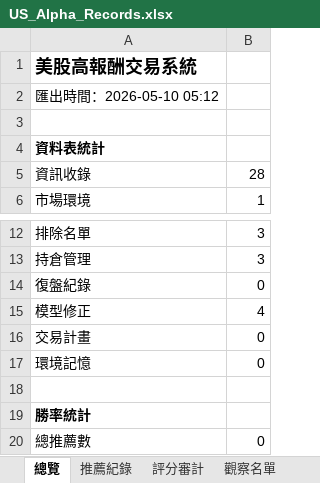
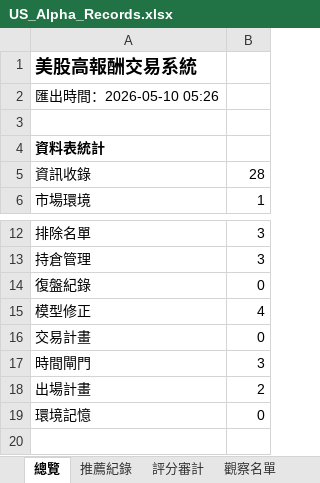
Before and after one commit to shake-lee-ban/daily_stock_analysis, an Excel workbook: output/US_Alpha_Records.xlsx, sheet 總覽, drawn as a sheet; only a part is shown, gaps mark what is left out; the shorter side is filled out with more unchanged rows; values as stored, in another font and other column widths than the file's, no borders; the diff names each change by its address in the sheet, - before the commit and + after, or states it on an @@ line.

```diff
--- a/output/US_Alpha_Records.xlsx (sheet 總覽)
+++ b/output/US_Alpha_Records.xlsx (sheet 總覽)
-A2: 匯出時間：2026-05-10 05:12
+A2: 匯出時間：2026-05-10 05:26
+row 17: 時間閘門 | 3
+row 18: 出場計畫 | 2
```
Also changed, not shown: sheet 持倉管理, sheet 資訊收錄, other sheet tabs, 3 other files.
